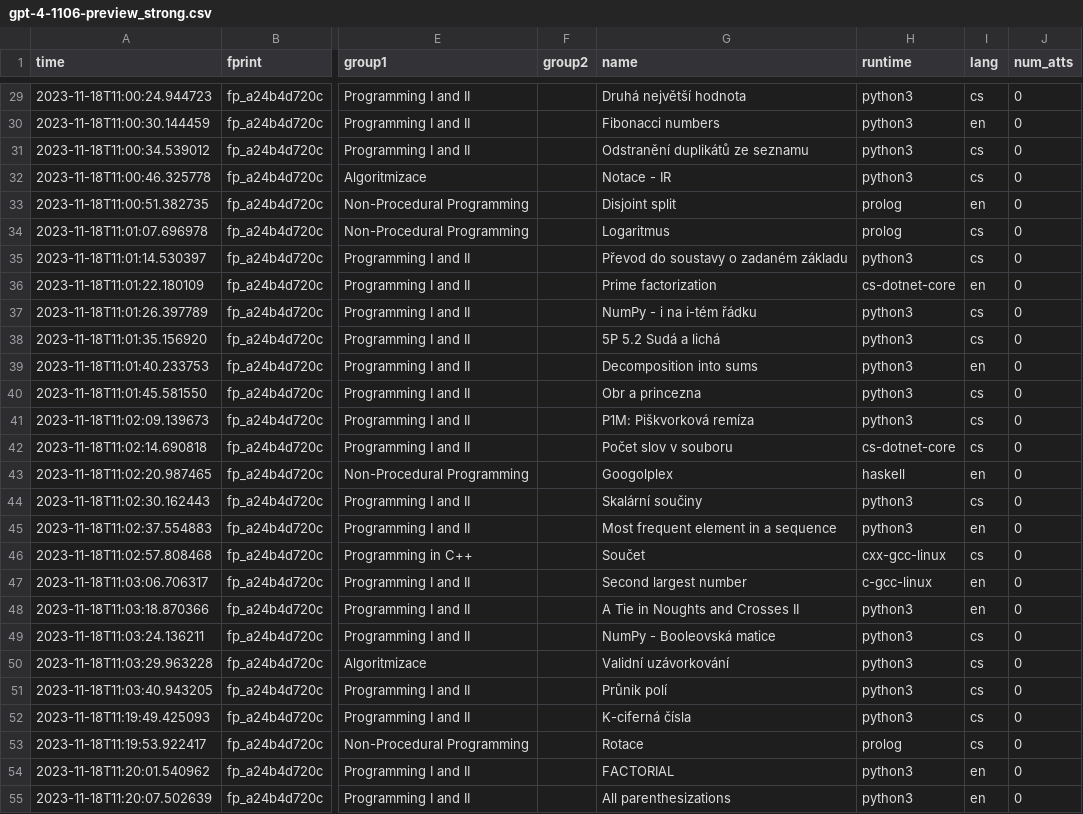
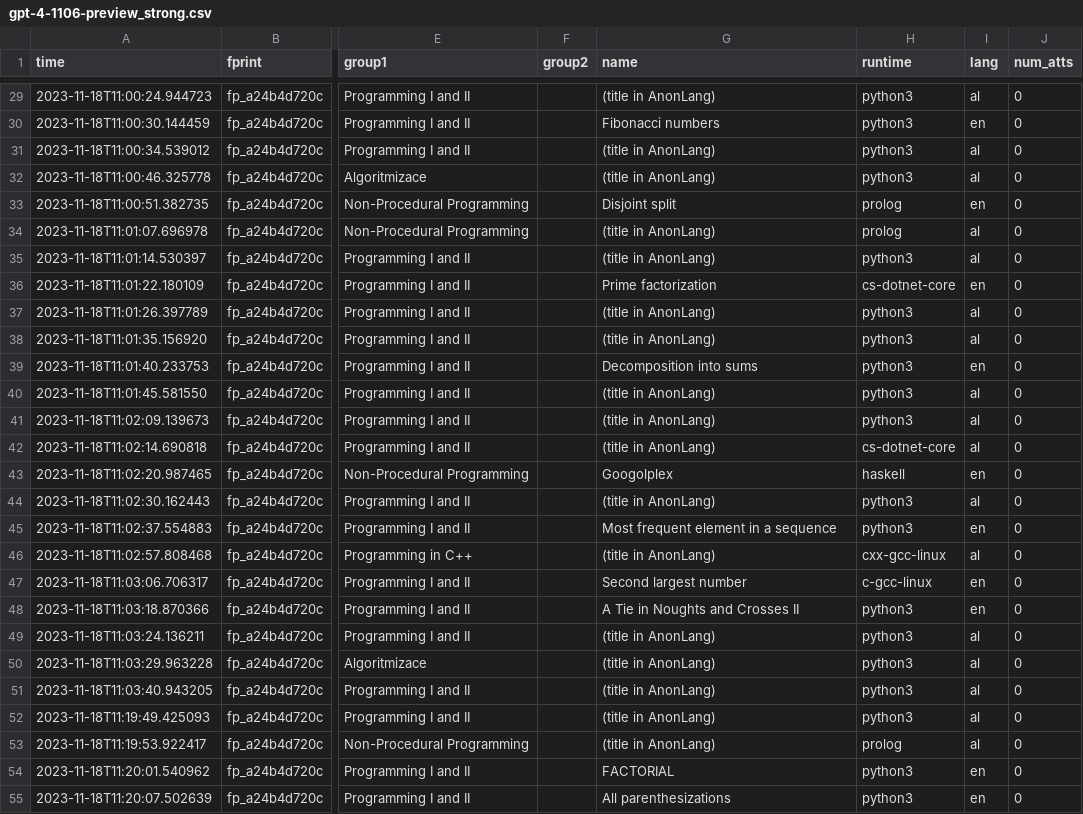
Before and after one commit to medovina/llm4code-2024-recodex, a CSV file: results/gpt-4-1106-preview_strong.csv, drawn as a sheet; only a part is shown, gaps mark what is left out; the diff covers the shown part only; the diff names each change by its address in the sheet, - before the commit and + after, or states it on an @@ line.

```diff
--- a/results/gpt-4-1106-preview_strong.csv
+++ b/results/gpt-4-1106-preview_strong.csv
-G29 (name): Druhá největší hodnota
+G29 (name): (title in AnonLang)
-I29 (lang): cs
+I29 (lang): al
-G31 (name): Odstranění duplikátů ze seznamu
+G31 (name): (title in AnonLang)
-I31:I32 (lang): cs
+I31:I32 (lang): al
-G32 (name): Notace - IR
+G32 (name): (title in AnonLang)
-G34 (name): Logaritmus
+G34 (name): (title in AnonLang)
-I34:I35 (lang): cs
+I34:I35 (lang): al
-G35 (name): Převod do soustavy o zadaném základu
+G35 (name): (title in AnonLang)
-G37 (name): NumPy - i na i-tém řádku
+G37 (name): (title in AnonLang)
-I37:I38 (lang): cs
+I37:I38 (lang): al
-G38 (name): 5P 5.2 Sudá a lichá
+G38 (name): (title in AnonLang)
-G40 (name): Obr a princezna
+G40 (name): (title in AnonLang)
-I40:I42 (lang): cs
+I40:I42 (lang): al
-G41 (name): P1M: Piškvorková remíza
+G41 (name): (title in AnonLang)
-G42 (name): Počet slov v souboru
+G42 (name): (title in AnonLang)
-G44 (name): Skalární součiny
+G44 (name): (title in AnonLang)
-I44 (lang): cs
+I44 (lang): al
-G46 (name): Součet
+G46 (name): (title in AnonLang)
-I46 (lang): cs
+I46 (lang): al
-G49 (name): NumPy - Booleovská matice
+G49 (name): (title in AnonLang)
-I49:I53 (lang): cs
+I49:I53 (lang): al
-G50 (name): Validní uzávorkování
+G50 (name): (title in AnonLang)
-G51 (name): Průnik polí
+G51 (name): (title in AnonLang)
-G52 (name): K-ciferná čísla
+G52 (name): (title in AnonLang)
-G53 (name): Rotace
+G53 (name): (title in AnonLang)
```
Also changed, not shown: 88 edited cells elsewhere in this file, exercises/exercises.csv, results/code-bison-32k.csv, 29 other files.
